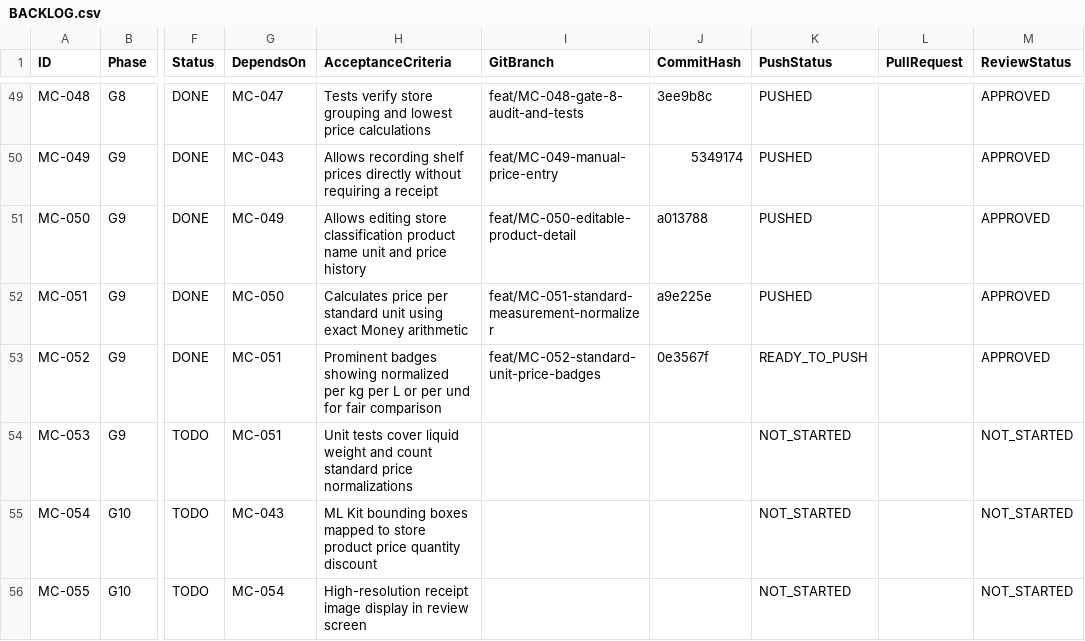
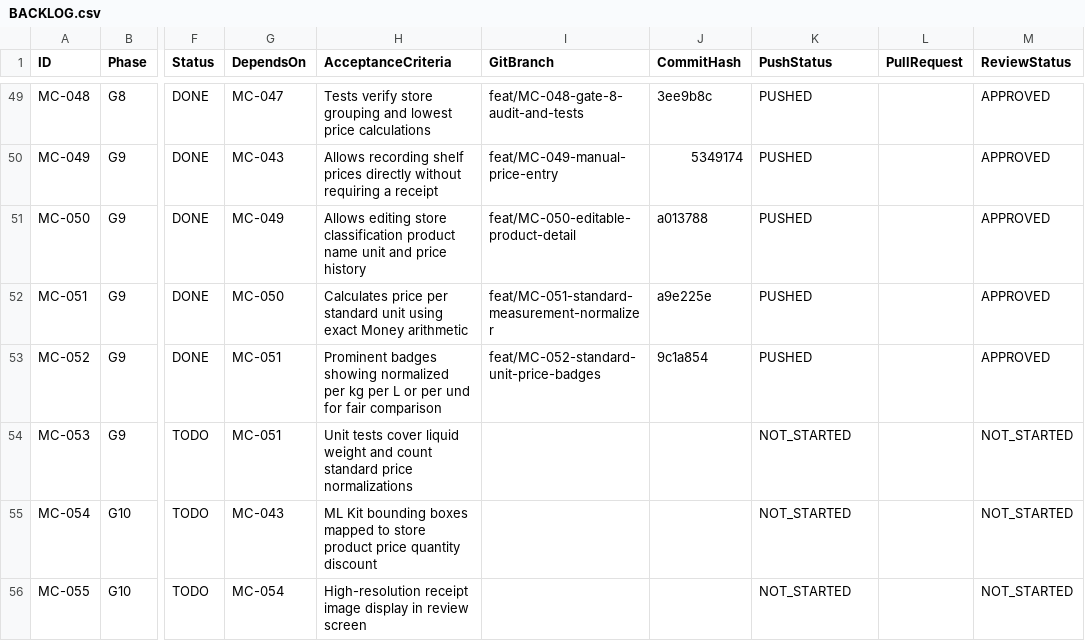
Before and after one commit to barbosaivan/MarketCompare, a CSV file: BACKLOG.csv, drawn as a sheet; only a part is shown, gaps mark what is left out; the diff names each change by its address in the sheet, - before the commit and + after, or states it on an @@ line.

Commit message:
chore(backlog): mark MC-052 as PUSHED on develop

```diff
--- a/BACKLOG.csv
+++ b/BACKLOG.csv
-J53 (CommitHash): 0e3567f
+J53 (CommitHash): 9c1a854
-K53 (PushStatus): READY_TO_PUSH
+K53 (PushStatus): PUSHED
```
